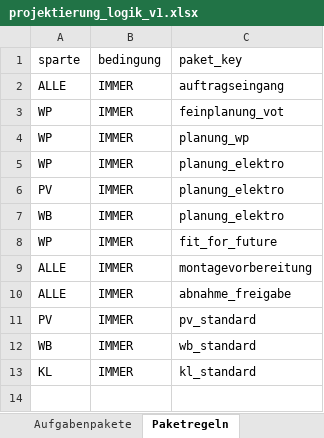
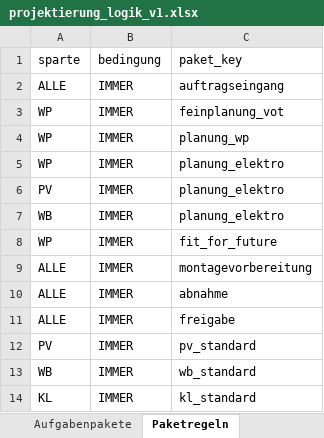
Before and after one commit to AndyS39/friondo-angebotstool, an Excel workbook: projektierung_logik_v1.xlsx, sheet Paketregeln, drawn as a sheet; values as stored, in another font and other column widths than the file's, no borders; addresses are those after the commit; the diff names each change by its address in the sheet, - before the commit and + after, or states it on an @@ line.

```diff
--- a/projektierung_logik_v1.xlsx (sheet Paketregeln)
+++ b/projektierung_logik_v1.xlsx (sheet Paketregeln)
+row 10: ALLE | IMMER | abnahme
-C11: abnahme_freigabe
+C11: freigabe
```
Also changed, not shown: sheet Aufgabenpakete, 28 other files.
